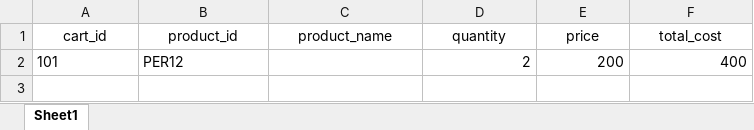
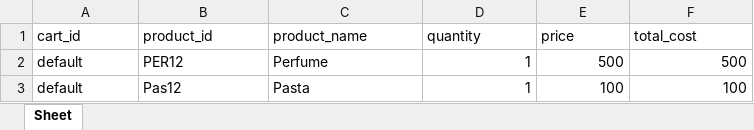
Before and after one commit to nish-jain4/REtail, an Excel workbook: user_cart.xlsx, sheet Sheet, drawn as a sheet; values as stored, in another font and other column widths than the file's, no borders; removed rows and columns are numbered as before the commit, all else as after; the diff names each change by its address in the sheet, - before the commit and + after, or states it on an @@ line.

Commit message:
Update user cart workbook state

```diff
--- a/user_cart.xlsx (sheet Sheet)
+++ b/user_cart.xlsx (sheet Sheet)
-sheet tab: Sheet1
+sheet tab: Sheet
-A1:F1 alignment: center
+A1:F1 alignment: left
-row 2: 101 | PER12 |  | 2 | 200 | 400
+row 2: default | PER12 | Perfume | 1 | 500 | 500
+row 3: default | Pas12 | Pasta | 1 | 100 | 100
```
